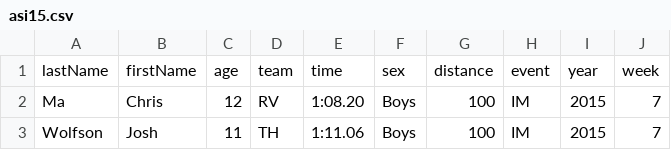
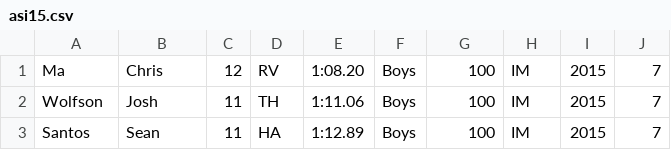
Before and after one commit to nglod33/MCSL_RANK, a CSV file: asi15.csv, drawn as a sheet; only a part is shown; the shorter side is filled out with more unchanged rows.

```diff
--- a/asi15.csv
+++ b/asi15.csv
@@ -1,2 +1 @@
-lastName,firstName,age,team,time,sex,distance,event,year,week
 Ma,Chris,12,RV,1:08.20,Boys,100,IM,2015,7
```
Also changed, not shown: asi16.csv, asi17.csv, 3 other files.
